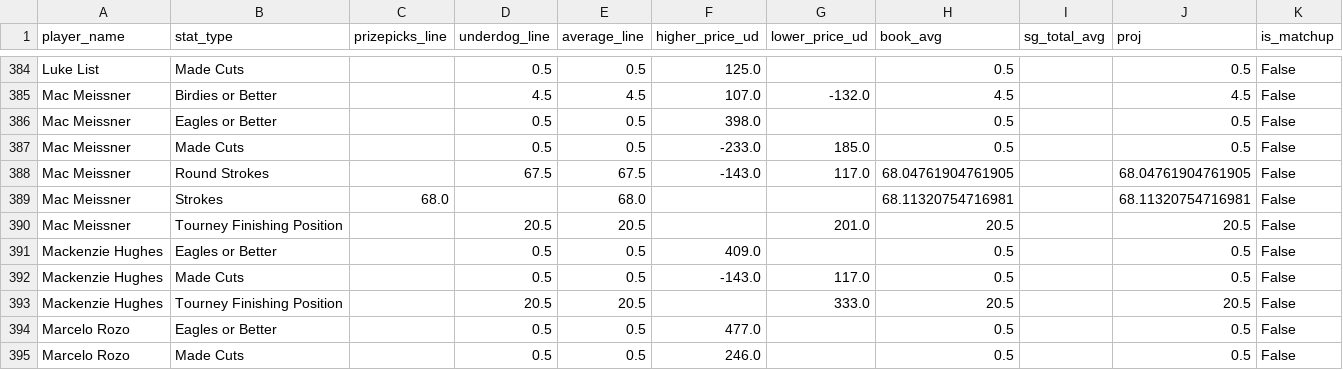
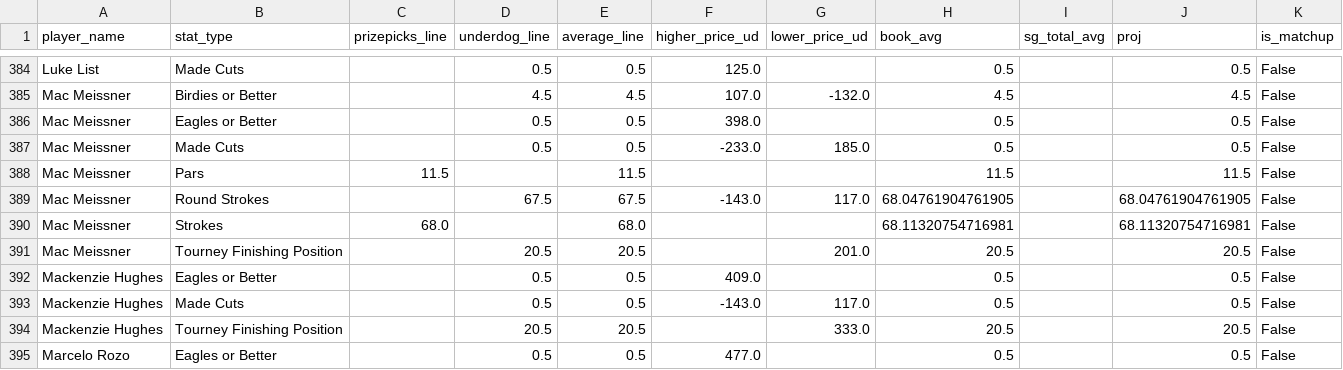
Before and after one commit to 925Sports/pga-tour-data, a CSV file: data/props_board.csv, drawn as a sheet; only a part is shown, gaps mark what is left out; the shorter side is filled out with more unchanged rows.

```diff
--- a/data/props_board.csv
+++ b/data/props_board.csv
@@ -387,2 +387,3 @@ Mac Meissner,Eagles or Better,,0.5,0.5,398.0,,0.5,,0.5,False
 Mac Meissner,Made Cuts,,0.5,0.5,-233.0,185.0,0.5,,0.5,False
+Mac Meissner,Pars,11.5,,11.5,,,11.5,,11.5,False
 Mac Meissner,Round Strokes,,67.5,67.5,-143.0,117.0,68.04761904761905,,68.04761904761905,False
```
